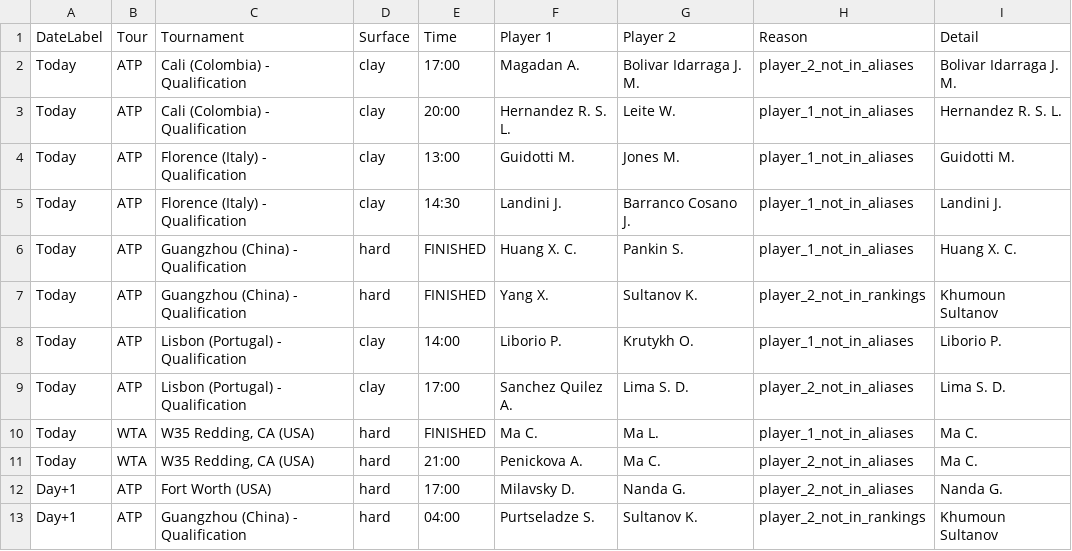
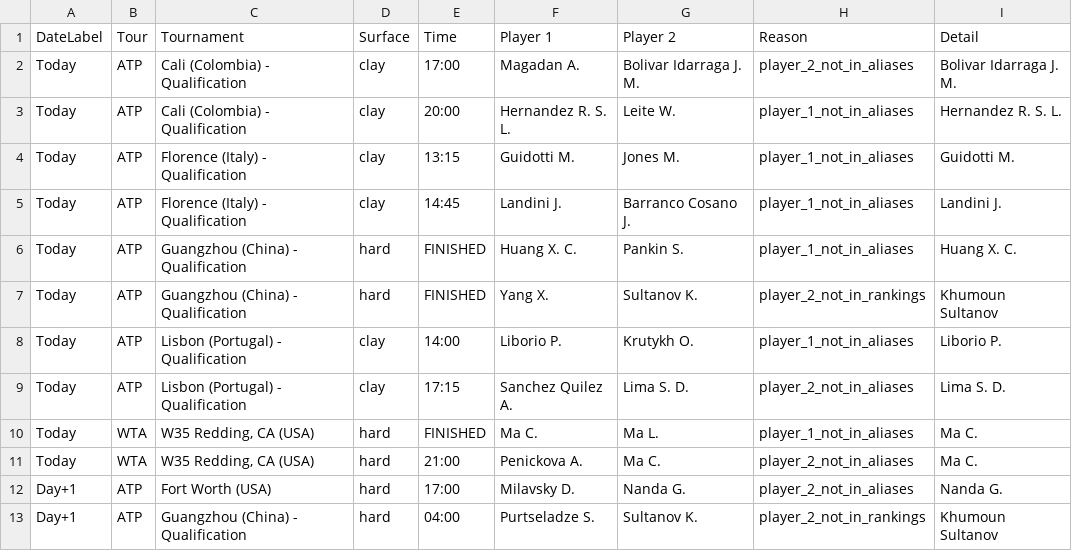
Before and after one commit to rajnakviliam/tennis-surface-elo, a CSV file: skipped_matches.csv, drawn as a sheet.

Commit message:
Update Flashscore data: skipped_matches.csv

```diff
--- a/skipped_matches.csv
+++ b/skipped_matches.csv
@@ -3,4 +3,4 @@ Today;ATP;Cali (Colombia) - Qualification;clay;17:00;Magadan A.;Bolivar Idarraga
 Today;ATP;Cali (Colombia) - Qualification;clay;20:00;Hernandez R. S. L.;Leite W.;player_1_not_in_aliases;Hernandez R. S. L.
-Today;ATP;Florence (Italy) - Qualification;clay;13:00;Guidotti M.;Jones M.;player_1_not_in_aliases;Guidotti M.
-Today;ATP;Florence (Italy) - Qualification;clay;14:30;Landini J.;Barranco Cosano J.;player_1_not_in_aliases;Landini J.
+Today;ATP;Florence (Italy) - Qualification;clay;13:15;Guidotti M.;Jones M.;player_1_not_in_aliases;Guidotti M.
+Today;ATP;Florence (Italy) - Qualification;clay;14:45;Landini J.;Barranco Cosano J.;player_1_not_in_aliases;Landini J.
 Today;ATP;Guangzhou (China) - Qualification;hard;FINISHED;Huang X. C.;Pankin S.;player_1_not_in_aliases;Huang X. C.
@@ -8,3 +8,3 @@ Today;ATP;Guangzhou (China) - Qualification;hard;FINISHED;Yang X.;Sultanov K.;pl
 Today;ATP;Lisbon (Portugal) - Qualification;clay;14:00;Liborio P.;Krutykh O.;player_1_not_in_aliases;Liborio P.
-Today;ATP;Lisbon (Portugal) - Qualification;clay;17:00;Sanchez Quilez A.;Lima S. D.;player_2_not_in_aliases;Lima S. D.
+Today;ATP;Lisbon (Portugal) - Qualification;clay;17:15;Sanchez Quilez A.;Lima S. D.;player_2_not_in_aliases;Lima S. D.
 Today;WTA;W35 Redding, CA (USA);hard;FINISHED;Ma C.;Ma L.;player_1_not_in_aliases;Ma C.
```
